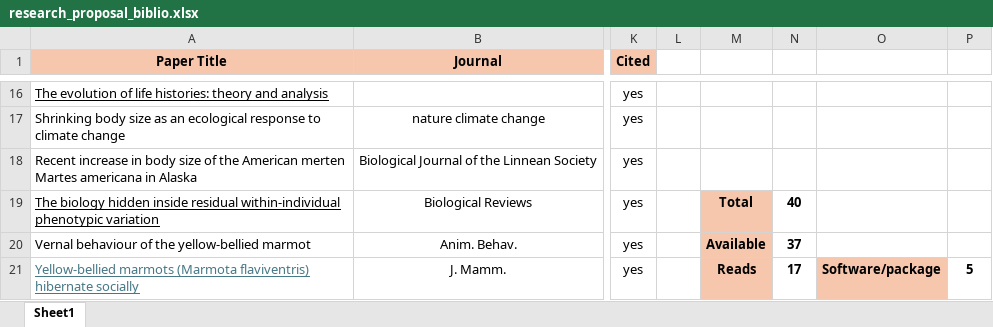
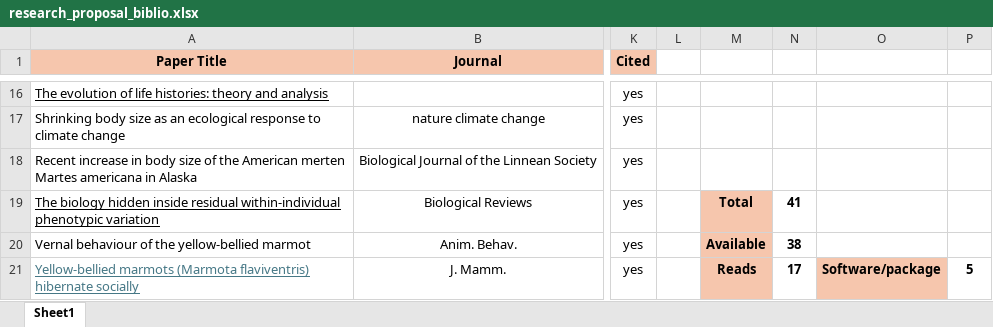
Before and after one commit to augustinbirot/research_proposal, an Excel workbook: research_proposal_biblio.xlsx, sheet Sheet1, drawn as a sheet; only a part is shown, gaps mark what is left out; values as stored, in another font and other column widths than the file's, no borders; the diff covers the shown part only; the diff names each change by its address in the sheet, - before the commit and + after, or states it on an @@ line.

```diff
--- a/research_proposal_biblio.xlsx (sheet Sheet1)
+++ b/research_proposal_biblio.xlsx (sheet Sheet1)
-N19: 40
+N19: 41
-N20: 37
+N20: 38
```
Also changed, not shown: 1 added row and 2 edited cells elsewhere in this sheet, 3 other files.
